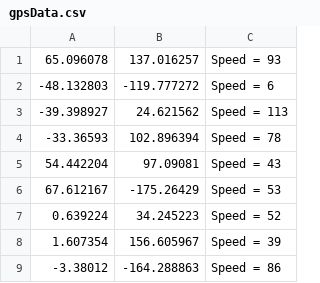
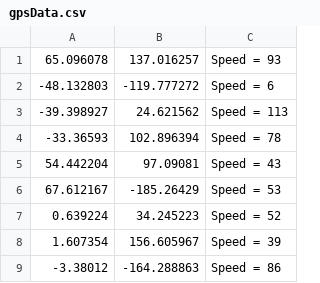
Before and after one commit to richigro/cScripts, a CSV file: gpsData.csv, drawn as a sheet; only a part is shown.

Commit message:
bad longitude test

```diff
--- a/gpsData.csv
+++ b/gpsData.csv
@@ -5,3 +5,3 @@
 54.442204,97.09081,Speed = 43
-67.612167,-175.26429,Speed = 53
+67.612167,-185.26429,Speed = 53
 0.639224,34.245223,Speed = 52
```
